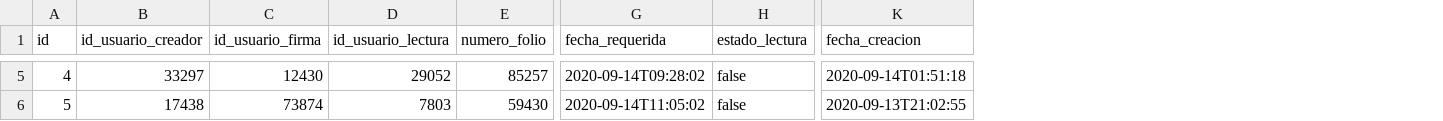
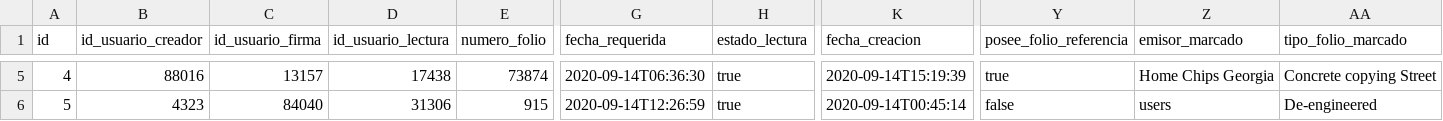
Before and after one commit to MarioEcheve/lo-digital-backend-prod-gcp, a CSV file: src/main/resources/config/liquibase/fake-data/folio.csv, drawn as a sheet; only a part is shown, gaps mark what is left out; the diff covers the shown part only; the diff names each change by its address in the sheet, - before the commit and + after, or states it on an @@ line.

```diff
--- a/src/main/resources/config/liquibase/fake-data/folio.csv
+++ b/src/main/resources/config/liquibase/fake-data/folio.csv
+column Y (posee_folio_referencia), rows 5-6: true | false
+column Z (emisor_marcado), rows 5-6: Home Chips Georgia | users
+column AA (tipo_folio_marcado), rows 5-6: Concrete copying Street | De-engineered
-B5 (id_usuario_creador): 33297
+B5 (id_usuario_creador): 88016
-C5 (id_usuario_firma): 12430
+C5 (id_usuario_firma): 13157
-D5 (id_usuario_lectura): 29052
+D5 (id_usuario_lectura): 17438
-E5 (numero_folio): 85257
+E5 (numero_folio): 73874
-G5 (fecha_requerida): 2020-09-14T09:28:02
+G5 (fecha_requerida): 2020-09-14T06:36:30
-H5:H6 (estado_lectura): false
+H5:H6 (estado_lectura): true
-K5 (fecha_creacion): 2020-09-14T01:51:18
+K5 (fecha_creacion): 2020-09-14T15:19:39
-B6 (id_usuario_creador): 17438
+B6 (id_usuario_creador): 4323
-C6 (id_usuario_firma): 73874
+C6 (id_usuario_firma): 84040
-D6 (id_usuario_lectura): 7803
+D6 (id_usuario_lectura): 31306
-E6 (numero_folio): 59430
+E6 (numero_folio): 915
-G6 (fecha_requerida): 2020-09-14T11:05:02
+G6 (fecha_requerida): 2020-09-14T12:26:59
-K6 (fecha_creacion): 2020-09-13T21:02:55
+K6 (fecha_creacion): 2020-09-14T00:45:14
```
Also changed, not shown: 135 edited cells elsewhere in this file, 15 other files.
